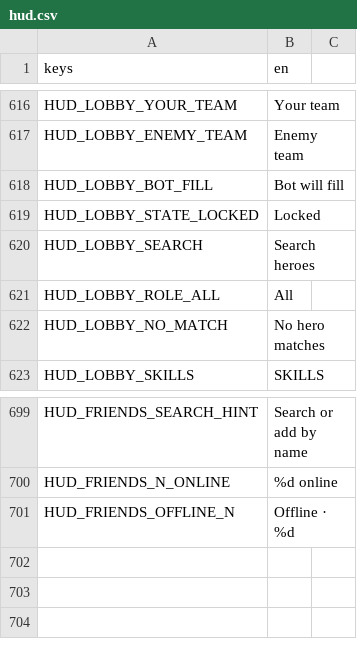
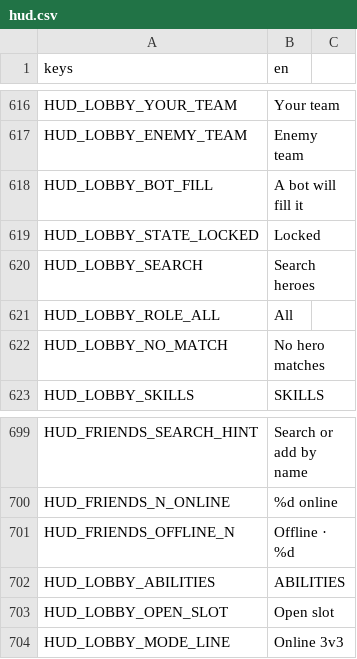
Before and after one commit to LetsManu/Cybergram, a CSV file: assets/localization/hud.csv, drawn as a sheet; only a part is shown, gaps mark what is left out.

```diff
--- a/assets/localization/hud.csv
+++ b/assets/localization/hud.csv
@@ -617,3 +617,3 @@ HUD_LOBBY_YOUR_TEAM,Your team
 HUD_LOBBY_ENEMY_TEAM,Enemy team
-HUD_LOBBY_BOT_FILL,Bot will fill
+HUD_LOBBY_BOT_FILL,A bot will fill it
 HUD_LOBBY_STATE_LOCKED,Locked
@@ -701 +701,4 @@ HUD_FRIENDS_N_ONLINE,%d online
 HUD_FRIENDS_OFFLINE_N,Offline · %d
+HUD_LOBBY_ABILITIES,ABILITIES
+HUD_LOBBY_OPEN_SLOT,Open slot
+HUD_LOBBY_MODE_LINE,Online 3v3
```
Also changed, not shown: 2 other files.
